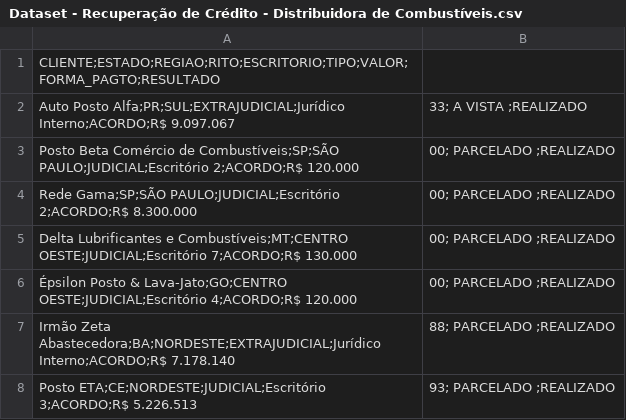
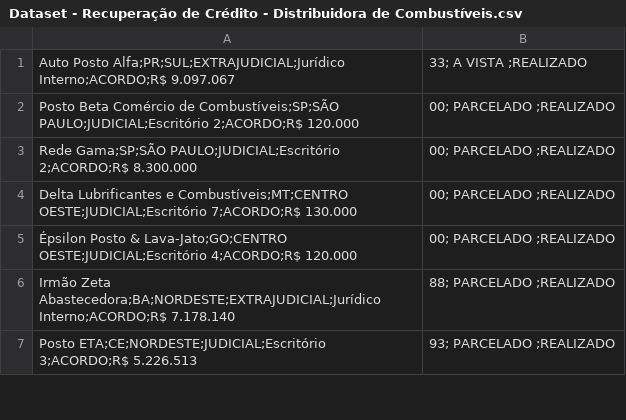
Before and after one commit to alyssonfa/datasciencepucrio, a CSV file: Dataset - Recuperação de Crédito - Distribuidora de Combustíveis.csv, drawn as a sheet; only a part is shown.

Commit message:
Update Dataset - Recuperação de Crédito - Distribuidora de Combustíveis.csv

```diff
--- a/Dataset - Recuperação de Crédito - Distribuidora de Combustíveis.csv
+++ b/Dataset - Recuperação de Crédito - Distribuidora de Combustíveis.csv
@@ -1,2 +1 @@
-CLIENTE;ESTADO;REGIAO;RITO;ESCRITORIO;TIPO;VALOR;FORMA_PAGTO;RESULTADO
 Auto Posto Alfa;PR;SUL;EXTRAJUDICIAL;Jurídico Interno;ACORDO;R$ 9.097.067,33; A VISTA ;REALIZADO
```
